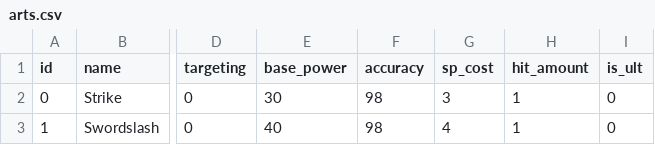
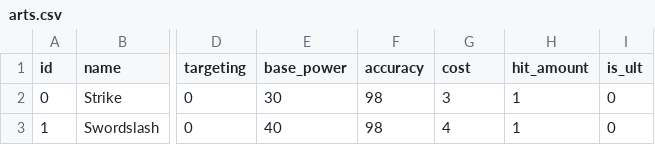
Before and after one commit to MaxFunk/DemoGodotTurnBasedRPG, a CSV file: Resources/DataTables/arts.csv, drawn as a sheet; only a part is shown, gaps mark what is left out; the diff names each change by its address in the sheet, - before the commit and + after, or states it on an @@ line.

Commit message:
Renamed sp_cost to cost of character data

```diff
--- a/Resources/DataTables/arts.csv
+++ b/Resources/DataTables/arts.csv
-G1: sp_cost
+G1: cost
```
Also changed, not shown: 7 other files.
